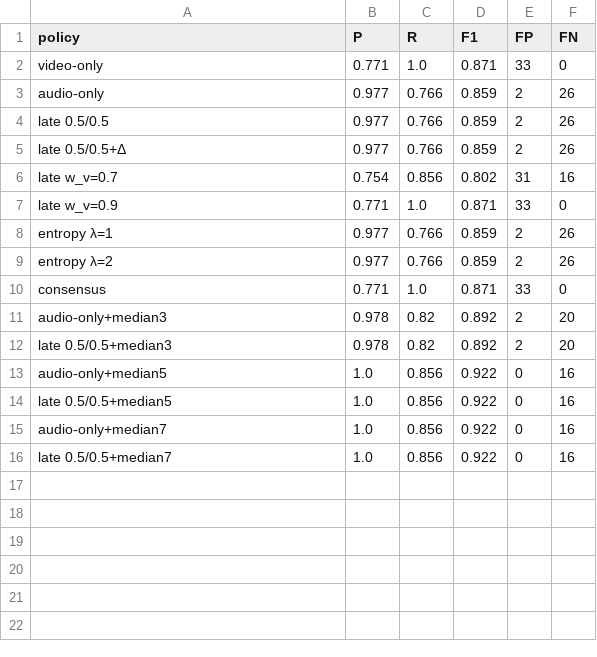
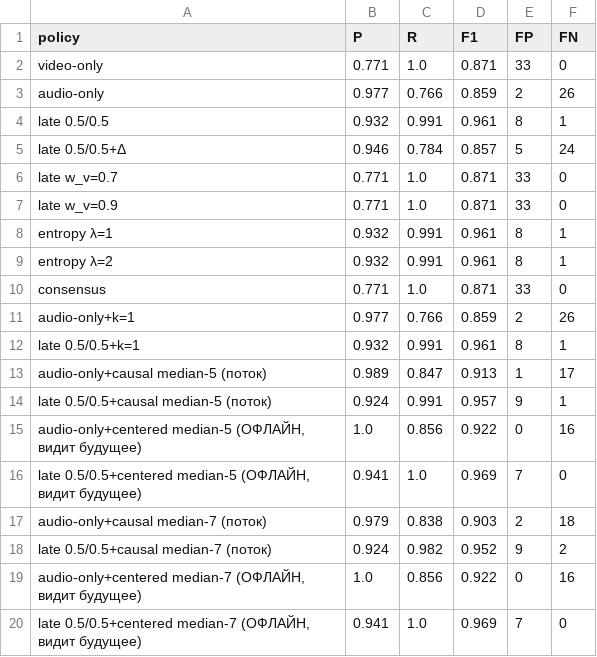
Before and after one commit to Yagiar/MasterResearch, a CSV file: research/fusion_sim_results.csv, drawn as a sheet.

Commit message:
research: it-36 — честный p_drone без обнуления, симметричные каузальные фильтры, чистый audio-only (ревью §4/5.1/7)
ast_windows.csv перегенерирован (решения на пороге 0.5 не изменились, F1=0.859, но
суб-0.5 вероятности теперь реальные). Главный результат: при одинаковой обработке
late+кауз.медиана-5 = 0.957 > audio-only = 0.913 (было 0.922=0.922) — вывод it-06
о бесполезности видео был артефактом обнуления p_drone. Δ-правило при честных p вредит.
audio-only в стрессе без аудио больше не отдаёт видео-решение.

```diff
--- a/research/fusion_sim_results.csv
+++ b/research/fusion_sim_results.csv
@@ -3,14 +3,18 @@ video-only,0.771,1.0,0.871,33,0
 audio-only,0.977,0.766,0.859,2,26
-late 0.5/0.5,0.977,0.766,0.859,2,26
-late 0.5/0.5+Δ,0.977,0.766,0.859,2,26
-late w_v=0.7,0.754,0.856,0.802,31,16
+late 0.5/0.5,0.932,0.991,0.961,8,1
+late 0.5/0.5+Δ,0.946,0.784,0.857,5,24
+late w_v=0.7,0.771,1.0,0.871,33,0
 late w_v=0.9,0.771,1.0,0.871,33,0
-entropy λ=1,0.977,0.766,0.859,2,26
-entropy λ=2,0.977,0.766,0.859,2,26
+entropy λ=1,0.932,0.991,0.961,8,1
+entropy λ=2,0.932,0.991,0.961,8,1
 consensus,0.771,1.0,0.871,33,0
-audio-only+median3,0.978,0.82,0.892,2,20
-late 0.5/0.5+median3,0.978,0.82,0.892,2,20
-audio-only+median5,1.0,0.856,0.922,0,16
-late 0.5/0.5+median5,1.0,0.856,0.922,0,16
-audio-only+median7,1.0,0.856,0.922,0,16
-late 0.5/0.5+median7,1.0,0.856,0.922,0,16
+audio-only+k=1,0.977,0.766,0.859,2,26
+late 0.5/0.5+k=1,0.932,0.991,0.961,8,1
+audio-only+causal median-5 (поток),0.989,0.847,0.913,1,17
+late 0.5/0.5+causal median-5 (поток),0.924,0.991,0.957,9,1
+"audio-only+centered median-5 (ОФЛАЙН, видит будущее)",1.0,0.856,0.922,0,16
+"late 0.5/0.5+centered median-5 (ОФЛАЙН, видит будущее)",0.941,1.0,0.969,7,0
+audio-only+causal median-7 (поток),0.979,0.838,0.903,2,18
+late 0.5/0.5+causal median-7 (поток),0.924,0.982,0.952,9,2
+"audio-only+centered median-7 (ОФЛАЙН, видит будущее)",1.0,0.856,0.922,0,16
+"late 0.5/0.5+centered median-7 (ОФЛАЙН, видит будущее)",0.941,1.0,0.969,7,0
```
Also changed, not shown: research/ast_windows.csv, research/stress_sim_results.csv, 5 other files.
